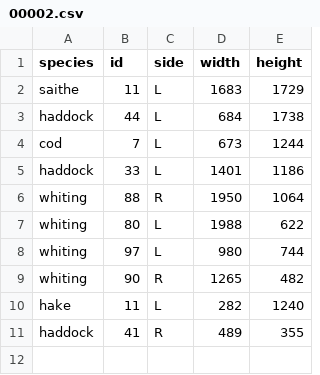
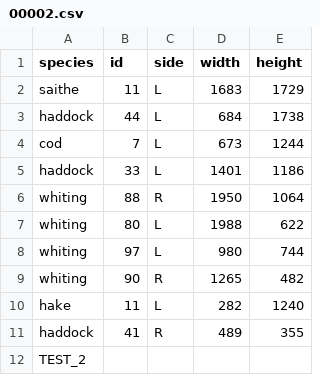
Before and after one commit to daniellehot/autofish_tiny_test_repo, a CSV file: group_2/annotations/00002.csv, drawn as a sheet; the diff names each change by its address in the sheet, - before the commit and + after, or states it on an @@ line.

Commit message:
00002.csv TEST2

```diff
--- a/group_2/annotations/00002.csv
+++ b/group_2/annotations/00002.csv
+row 12: TEST_2
```
